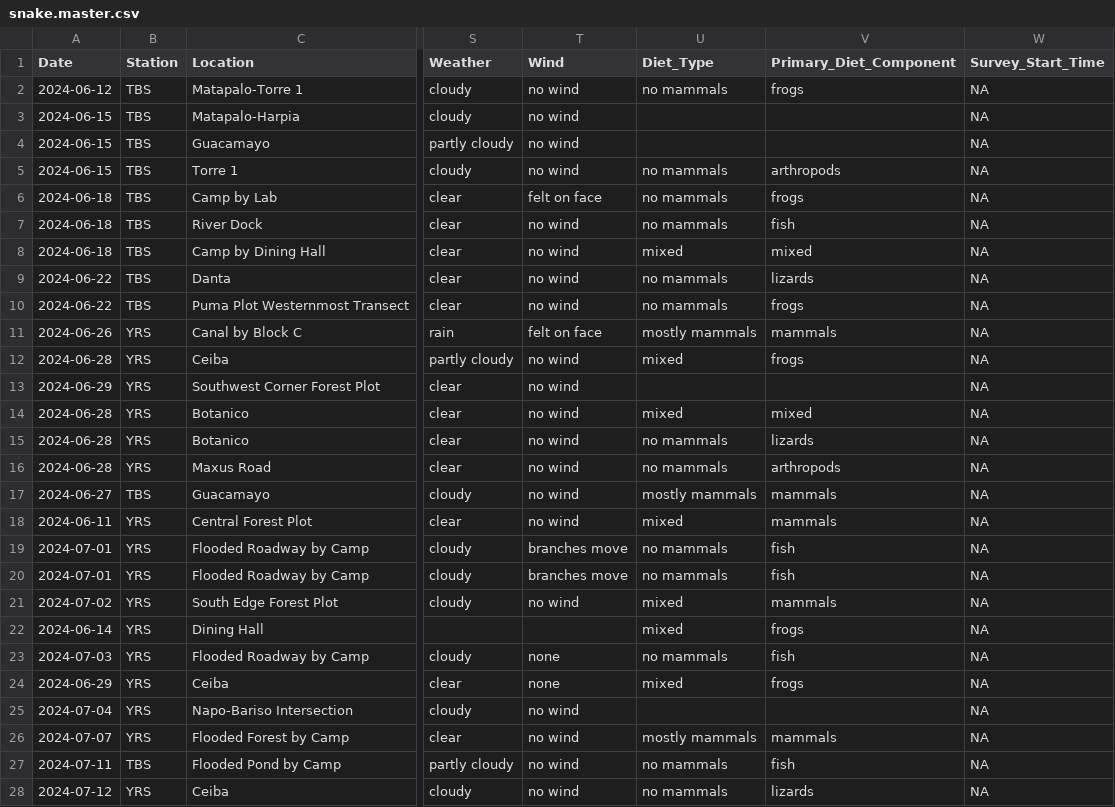
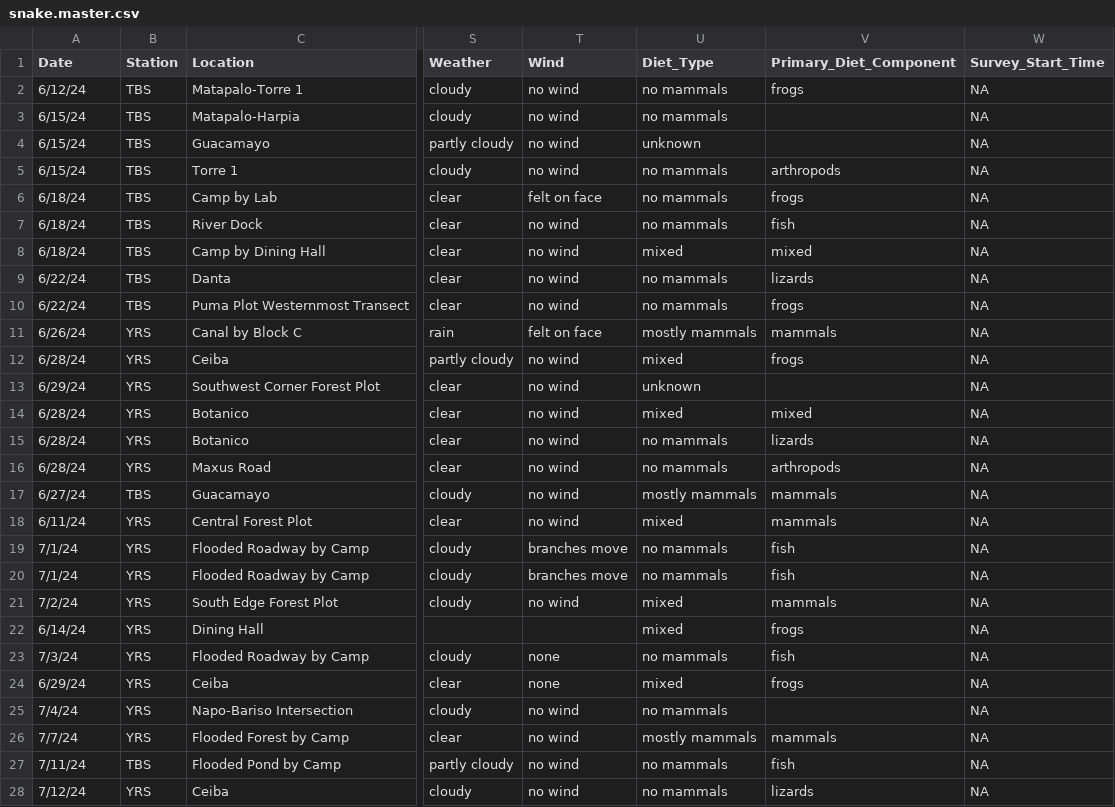
Before and after one commit to owenmccool/amazon, a CSV file: snake.master.csv, drawn as a sheet; only a part is shown, gaps mark what is left out; the diff covers the shown part only; the diff names each change by its address in the sheet, - before the commit and + after, or states it on an @@ line.

Commit message:
added missing diet info to snake.master

```diff
--- a/snake.master.csv
+++ b/snake.master.csv
-A2 (Date): 2024-06-12
+A2 (Date): 6/12/24
-A3:A5 (Date): 2024-06-15
+A3:A5 (Date): 6/15/24
-U3 (Diet_Type): (empty)
+U3 (Diet_Type): no mammals
-U4 (Diet_Type): (empty)
+U4 (Diet_Type): unknown
-A6:A8 (Date): 2024-06-18
+A6:A8 (Date): 6/18/24
-A9:A10 (Date): 2024-06-22
+A9:A10 (Date): 6/22/24
-A11 (Date): 2024-06-26
+A11 (Date): 6/26/24
-A12 (Date): 2024-06-28
+A12 (Date): 6/28/24
-A13 (Date): 2024-06-29
+A13 (Date): 6/29/24
-U13 (Diet_Type): (empty)
+U13 (Diet_Type): unknown
-A14:A16 (Date): 2024-06-28
+A14:A16 (Date): 6/28/24
-A17 (Date): 2024-06-27
+A17 (Date): 6/27/24
-A18 (Date): 2024-06-11
+A18 (Date): 6/11/24
-A19:A20 (Date): 2024-07-01
+A19:A20 (Date): 7/1/24
-A21 (Date): 2024-07-02
+A21 (Date): 7/2/24
-A22 (Date): 2024-06-14
+A22 (Date): 6/14/24
-A23 (Date): 2024-07-03
+A23 (Date): 7/3/24
-A24 (Date): 2024-06-29
+A24 (Date): 6/29/24
-A25 (Date): 2024-07-04
+A25 (Date): 7/4/24
-U25 (Diet_Type): (empty)
+U25 (Diet_Type): no mammals
-A26 (Date): 2024-07-07
+A26 (Date): 7/7/24
-A27 (Date): 2024-07-11
+A27 (Date): 7/11/24
-A28 (Date): 2024-07-12
+A28 (Date): 7/12/24
```
Also changed, not shown: 84 edited cells elsewhere in this file.
